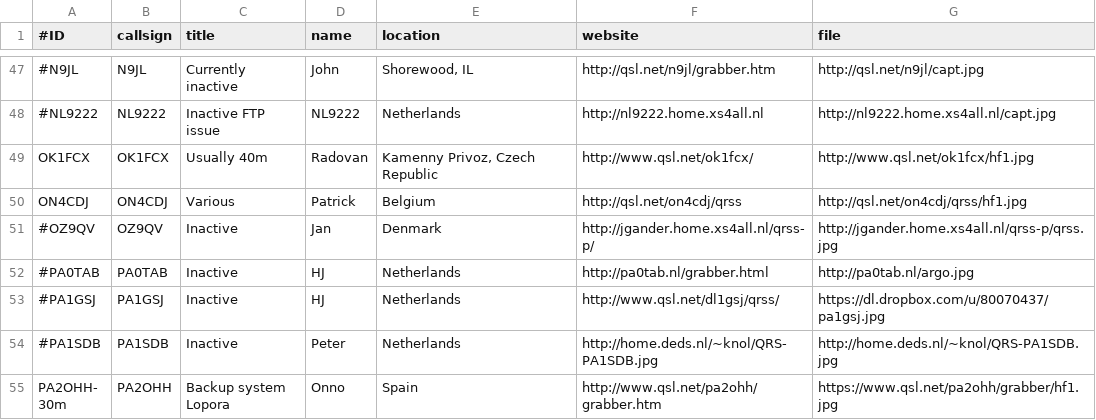
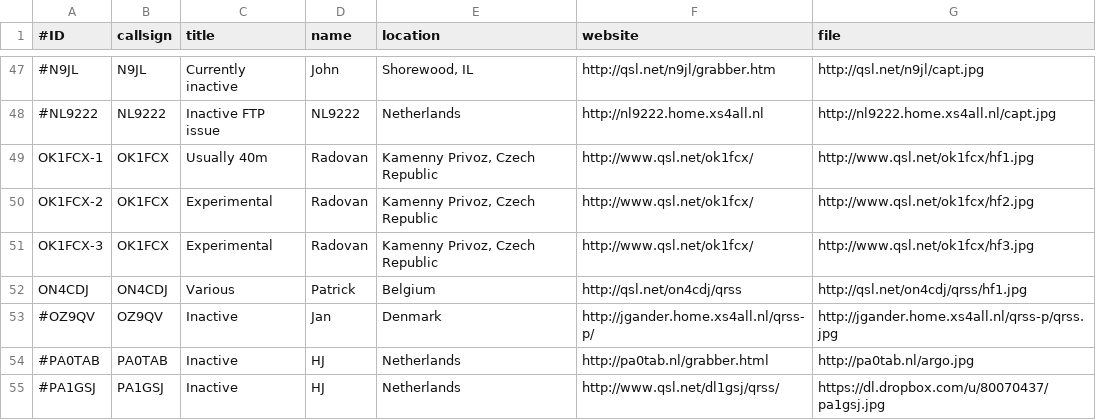
Before and after one commit to swharden/QRSSplus, a CSV file: grabbers.csv, drawn as a sheet; only a part is shown, gaps mark what is left out; the shorter side is filled out with more unchanged rows; the diff names each change by its address in the sheet, - before the commit and + after, or states it on an @@ line.

Commit message:
Update grabbers.csv
Added OK1FXC experimental links

```diff
--- a/grabbers.csv
+++ b/grabbers.csv
-A49 (#ID): OK1FCX
+A49 (#ID): OK1FCX-1
+row 50: OK1FCX-2 | OK1FCX | Experimental | Radovan | Kamenny Privoz, Czech Republic | http://www.qsl.net/ok1fcx/ | http://www.qsl.net/ok1fcx/hf2.jpg
+row 51: OK1FCX-3 | OK1FCX | Experimental | Radovan | Kamenny Privoz, Czech Republic | http://www.qsl.net/ok1fcx/ | http://www.qsl.net/ok1fcx/hf3.jpg
```
